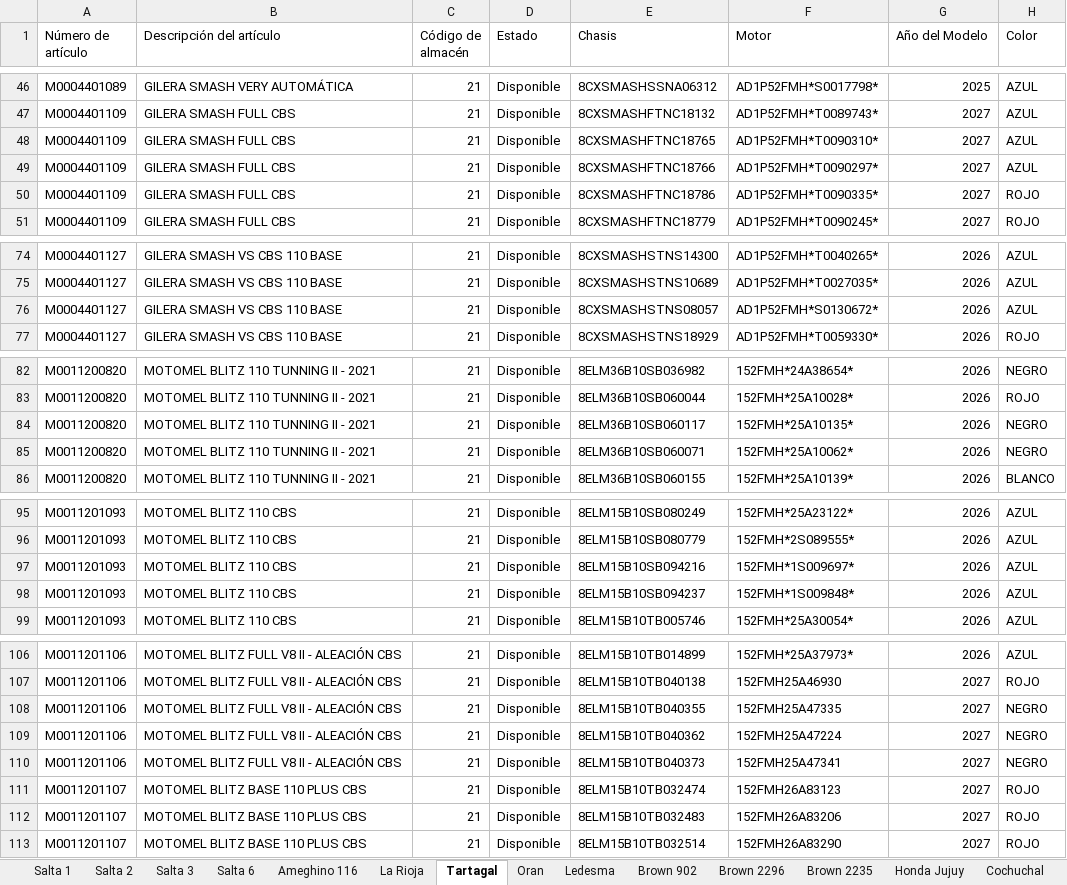
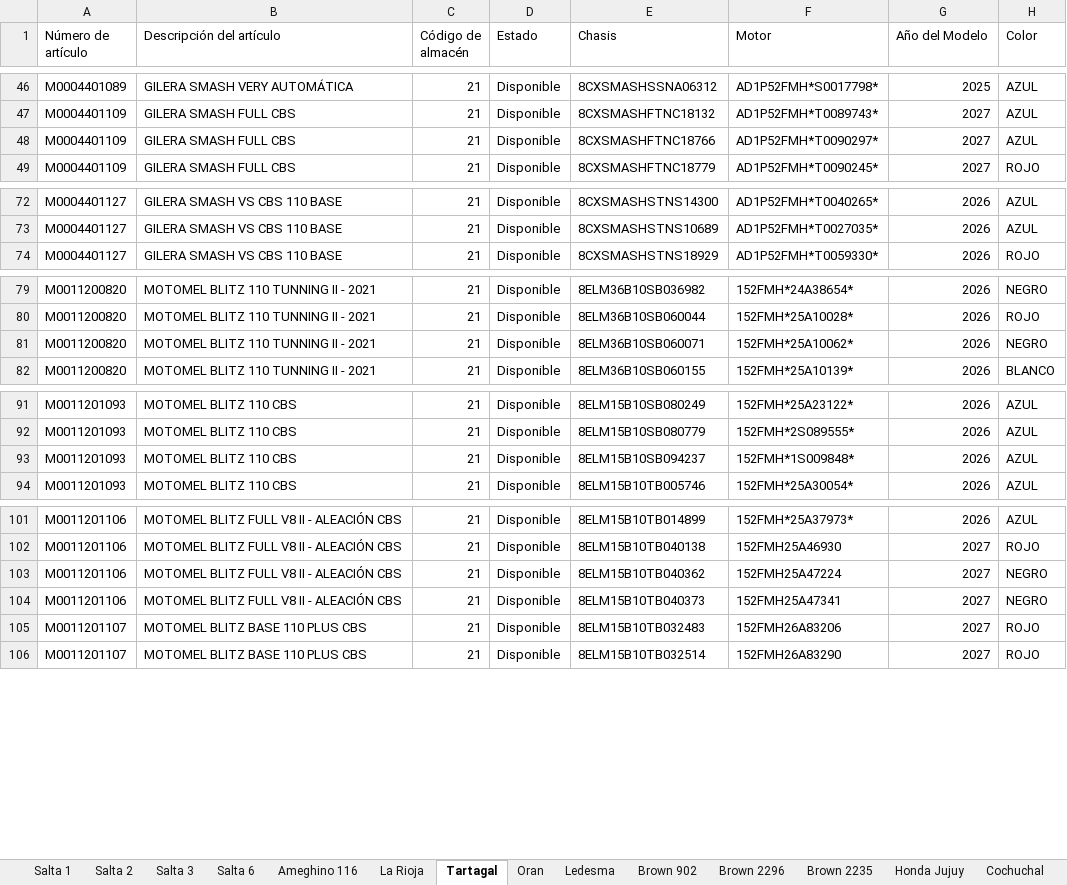
Before and after one commit to yuhmaksuc095-beep/logistica-jujuy, an Excel workbook: datos.xlsx, sheet Tartagal, drawn as a sheet; only a part is shown, gaps mark what is left out; values as stored, in another font and other column widths than the file's, no borders; the diff covers the shown part only; the diff names each change by its address in the sheet, - before the commit and + after, or states it on an @@ line.

```diff
--- a/datos.xlsx (sheet Tartagal)
+++ b/datos.xlsx (sheet Tartagal)
-row 48: M0004401109 | GILERA SMASH FULL CBS | 21 | Disponible | 8CXSMASHFTNC18765 | AD1P52FMH*T0090310* | 2027 | AZUL
-row 50: M0004401109 | GILERA SMASH FULL CBS | 21 | Disponible | 8CXSMASHFTNC18786 | AD1P52FMH*T0090335* | 2027 | ROJO
-row 76: M0004401127 | GILERA SMASH VS CBS 110 BASE | 21 | Disponible | 8CXSMASHSTNS08057 | AD1P52FMH*S0130672* | 2026 | AZUL
-row 84: M0011200820 | MOTOMEL BLITZ 110 TUNNING II - 2021 | 21 | Disponible | 8ELM36B10SB060117 | 152FMH*25A10135* | 2026 | NEGRO
-row 97: M0011201093 | MOTOMEL BLITZ 110 CBS | 21 | Disponible | 8ELM15B10SB094216 | 152FMH*1S009697* | 2026 | AZUL
-row 108: M0011201106 | MOTOMEL BLITZ FULL V8 II - ALEACIÓN CBS | 21 | Disponible | 8ELM15B10TB040355 | 152FMH25A47335 | 2027 | NEGRO
-row 111: M0011201107 | MOTOMEL BLITZ BASE 110 PLUS CBS | 21 | Disponible | 8ELM15B10TB032474 | 152FMH26A83123 | 2027 | ROJO
```
Also changed, not shown: 2 removed rows elsewhere in this sheet, sheet Salta 2, sheet Cochuchal, sheet La Rioja, sheet Oran, sheet Brown 2296, sheet Salta 1, 5 more sheets.
